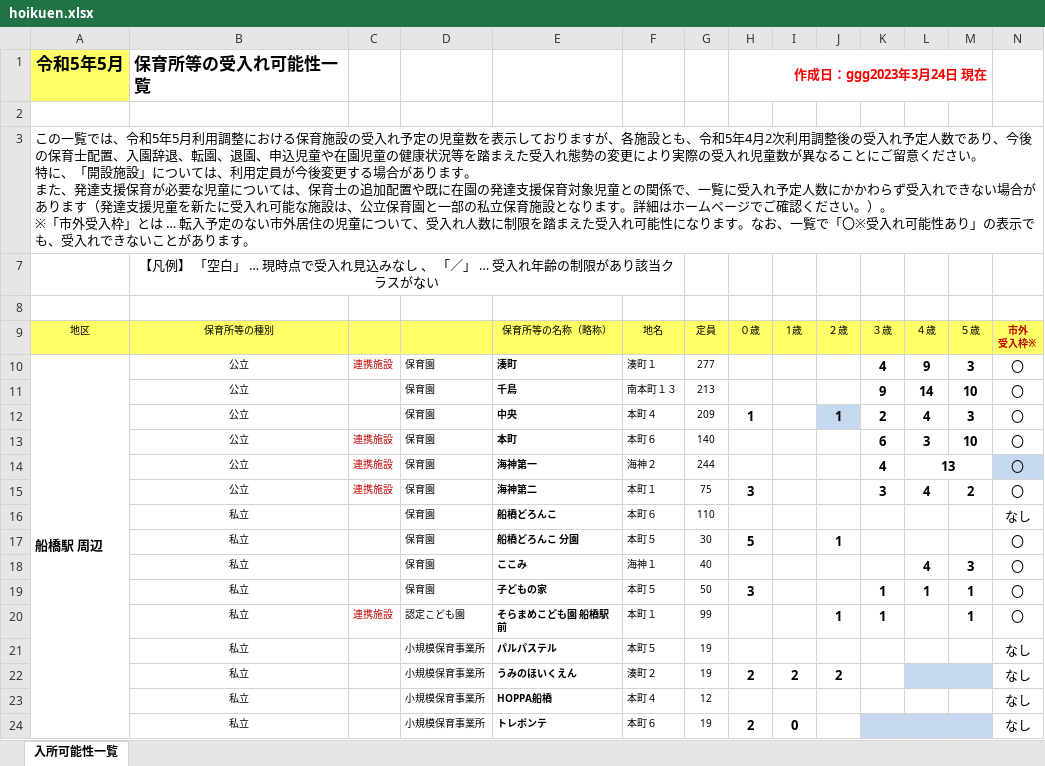
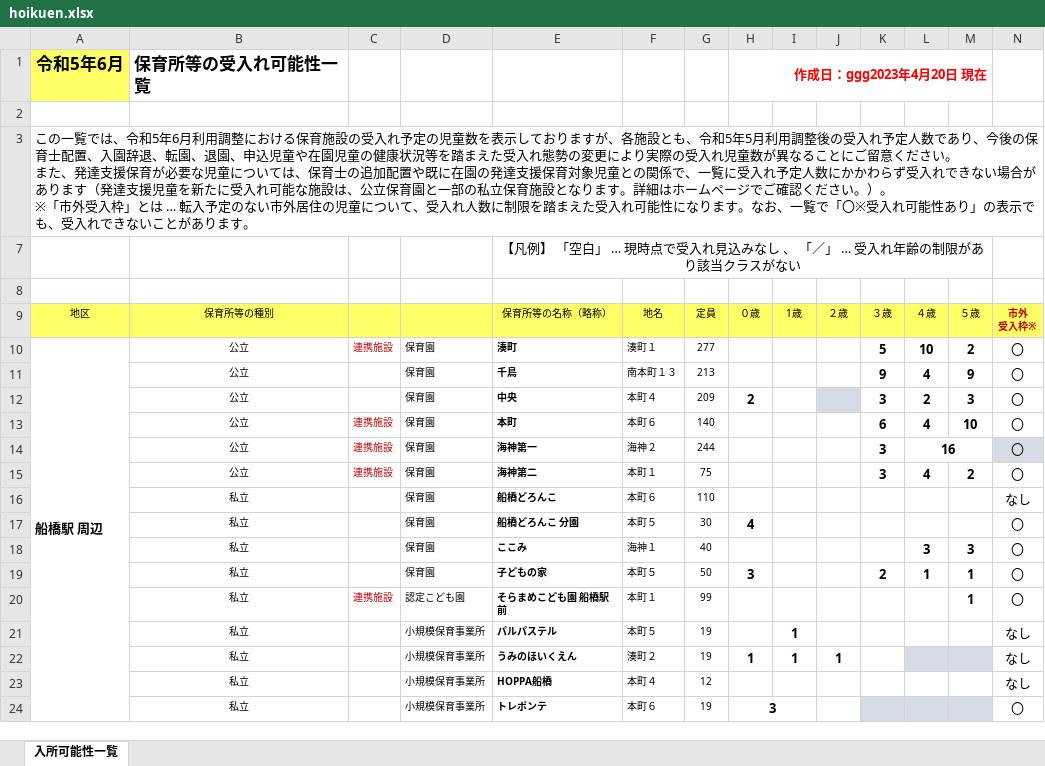
Before and after one commit to Code-for-Funabashi/open-data-parser, an Excel workbook: input/kosodate-map/hoikuen.xlsx, sheet 入所可能性一覧, drawn as a sheet; only a part is shown; values as stored, in another font and other column widths than the file's, no borders; conditional formats not drawn; removed rows and columns are numbered as before the commit, all else as after; ↵ is a line break in a cell; the diff covers the shown part only; the diff names each change by its address in the sheet, - before the commit and + after, or states it on an @@ line.

```diff
--- a/input/kosodate-map/hoikuen.xlsx (sheet 入所可能性一覧)
+++ b/input/kosodate-map/hoikuen.xlsx (sheet 入所可能性一覧)
-A1 (地区): 令和5年5月
+A1 (地区): 令和5年6月
-H1 (０歳): 作成日：ggg2023年3月24日 現在
+H1 (０歳): 作成日：ggg2023年4月20日 現在
-A3 (地区): …令和5年5月利用調整における保育施設の受入れ予定の児童数を表示しておりますが、各施設とも、令和5年4月2次利用調整後の受入れ予定人数であり、今後の保育士配置、入園辞退、転園、退園、申込児童や在園児童の健康状況等を踏まえた受入れ態勢の変更により実際の受入れ児童数が異なることにご留意ください。 ↵ 特に、「開設施設」については、利用定員が今後変更する場合があります。 ↵ また…
+A3 (地区): …令和5年6月利用調整における保育施設の受入れ予定の児童数を表示しておりますが、各施設とも、令和5年5月利用調整後の受入れ予定人数であり、今後の保育士配置、入園辞退、転園、退園、申込児童や在園児童の健康状況等を踏まえた受入れ態勢の変更により実際の受入れ児童数が異なることにご留意ください。 ↵ また…
-row 7:  | 【凡例】 「空白」 … 現時点で受入れ見込みなし 、 「／」 … 受入れ年齢の制限があり該当クラスがない
+row 7:  |  |  |  | 【凡例】 「空白」 … 現時点で受入れ見込みなし 、 「／」 … 受入れ年齢の制限があり該当クラスがない
-K10 (３歳): 4
+K10 (３歳): 5
-L10 (４歳): 9
+L10 (４歳): 10
-M10 (５歳): 3
+M10 (５歳): 2
-L11 (４歳): 14
+L11 (４歳): 4
-M11 (５歳): 10
+M11 (５歳): 9
-H12 (０歳): 1
+H12 (０歳): 2
-J12 (２歳): 1
+J12 (２歳): (empty)
-K12 (３歳): 2
+K12 (３歳): 3
-L12 (４歳): 4
+L12 (４歳): 2
-L13 (４歳): 3
+L13 (４歳): 4
-K14 (３歳): 4
+K14 (３歳): 3
-L14 (４歳): 13
+L14 (４歳): 16
-H15 (０歳): 3
+H15 (０歳): (empty)
-H17 (０歳): 5
+H17 (０歳): 4
-J17 (２歳): 1
+J17 (２歳): (empty)
-L18 (４歳): 4
+L18 (４歳): 3
-K19 (３歳): 1
+K19 (３歳): 2
-J20 (２歳): 1
+J20 (２歳): (empty)
-K20 (３歳): 1
+K20 (３歳): (empty)
-I21 (1歳): (empty)
+I21 (1歳): 1
-H22 (０歳): 2
+H22 (０歳): 1
-I22 (1歳): 2
+I22 (1歳): 1
-J22 (２歳): 2
+J22 (２歳): 1
-H24 (０歳): 2
+H24 (０歳): 3
+H24:I24 merged
-I24 (1歳): 0
+I24 (1歳): (empty)
-N24 (市外 受入枠※): なし
+N24 (市外 受入枠※): 〇
```
Also changed, not shown: 1 added row, 1 removed row, 200 edited cells, cell formats and merged cells elsewhere in this sheet, 5 other files.
